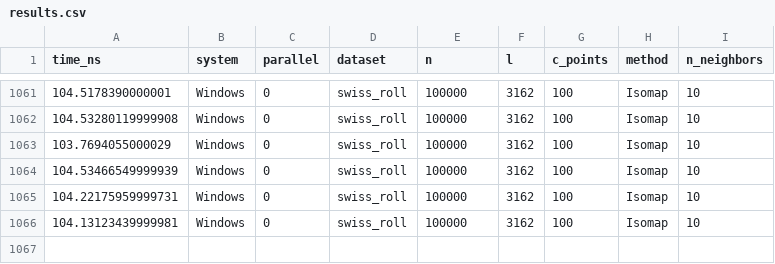
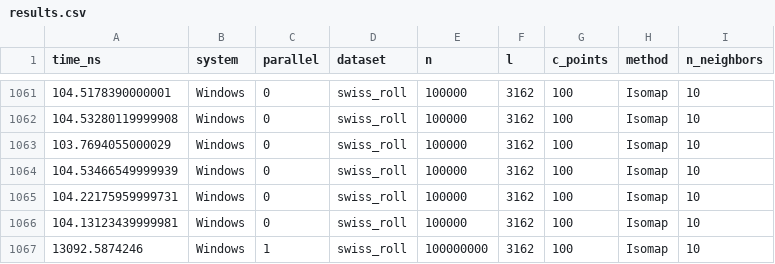
Before and after one commit to airdac/TFM_Adria, a CSV file: code/d_and_c/benchmark/results.csv, drawn as a sheet; only a part is shown, gaps mark what is left out; the diff names each change by its address in the sheet, - before the commit and + after, or states it on an @@ line.

Commit message:
Successfuly run D&C Isomap on 1e8 swiss roll

```diff
--- a/code/d_and_c/benchmark/results.csv
+++ b/code/d_and_c/benchmark/results.csv
+row 1067: 13092.5874246 | Windows | 1 | swiss_roll | 100000000 | 3162 | 100 | Isomap | 10
```
Also changed, not shown: 1 other file.
